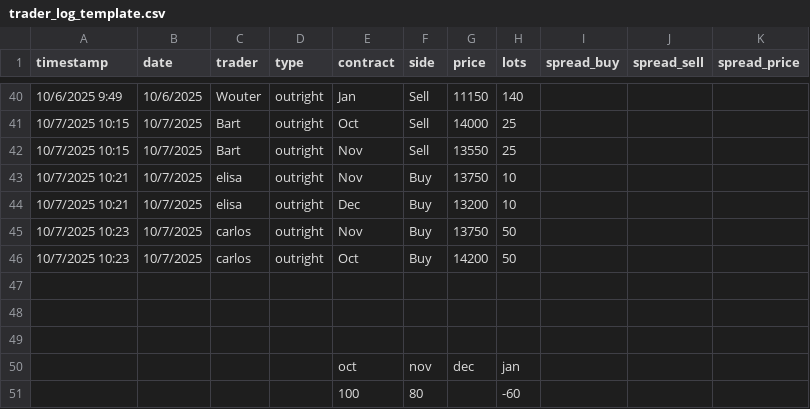
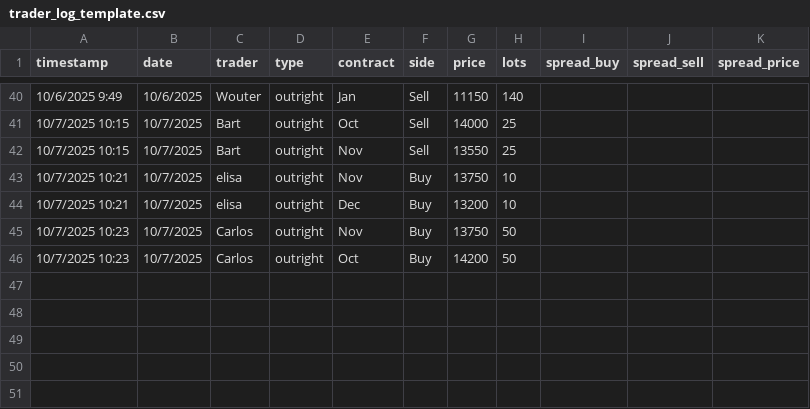
Before and after one commit to WouterVossen/PMX, a CSV file: data/trader_log_template.csv, drawn as a sheet; only a part is shown, gaps mark what is left out.

Commit message:
Add files via upload

```diff
--- a/data/trader_log_template.csv
+++ b/data/trader_log_template.csv
@@ -44,8 +44,3 @@ timestamp,date,trader,type,contract,side,price,lots,spread_buy,spread_sell,sprea
 10/7/2025 10:21,10/7/2025,elisa,outright,Dec,Buy,13200,10,,,
-10/7/2025 10:23,10/7/2025,carlos,outright,Nov,Buy,13750,50,,,
-10/7/2025 10:23,10/7/2025,carlos,outright,Oct,Buy,14200,50,,,
-,,,,,,,,,,
-,,,,,,,,,,
-,,,,,,,,,,
-,,,,oct,nov,dec,jan,,,
-,,,,100,80,,-60,,,
+10/7/2025 10:23,10/7/2025,Carlos,outright,Nov,Buy,13750,50,,,
+10/7/2025 10:23,10/7/2025,Carlos,outright,Oct,Buy,14200,50,,,
```
